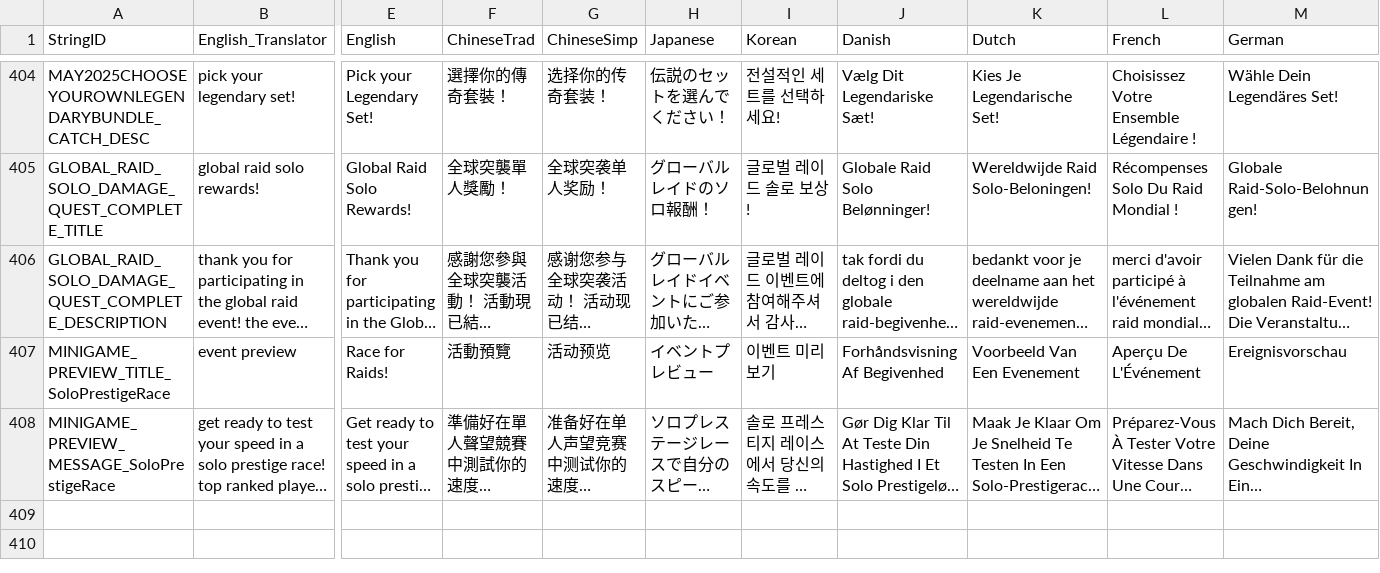
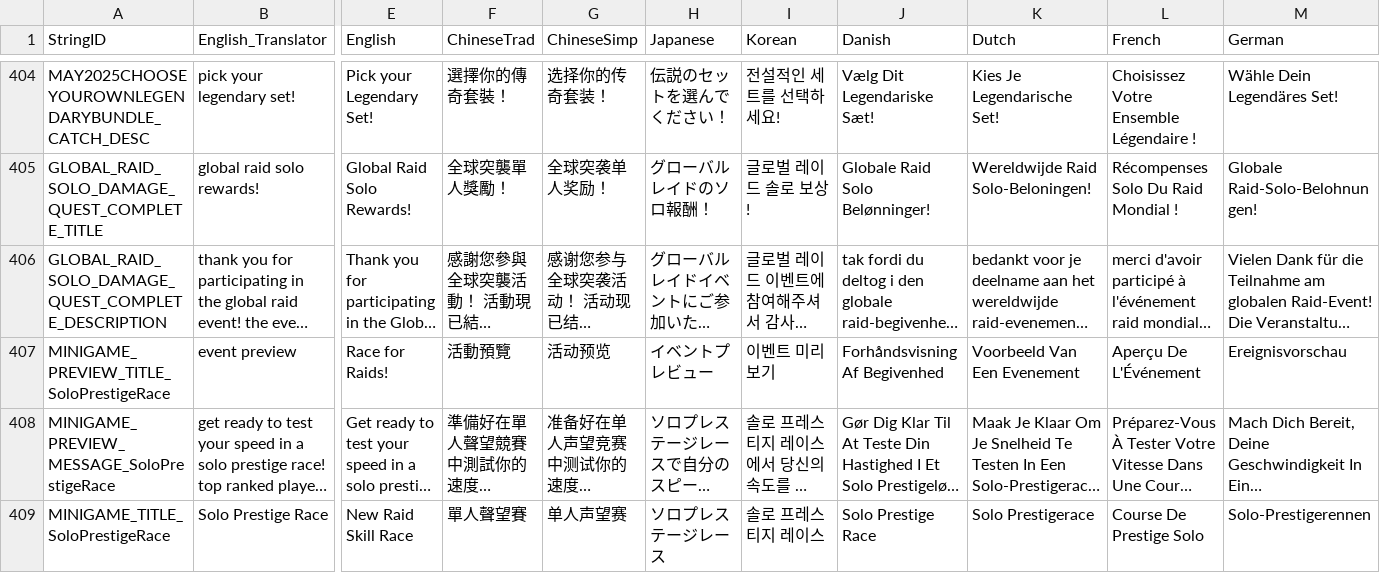
Before and after one commit to rawrzcookie/TT2_CSV, a CSV file: csv/LocalizationUpdateInfo.csv, drawn as a sheet; only a part is shown, gaps mark what is left out; long unchanged cells end in …; rows hold the shown columns only; the diff names each change by its address in the sheet, - before the commit and + after, or states it on an @@ line.

Commit message:
update

```diff
--- a/csv/LocalizationUpdateInfo.csv
+++ b/csv/LocalizationUpdateInfo.csv
+row 409: MINIGAME_TITLE_SoloPrestigeRace | Solo Prestige Race | New Raid Skill Race | 單人聲望賽 | 单人声望赛 | ソロプレステージレース | 솔로 프레스티지 레이스 | Solo Prestige Race | Solo Prestigerace | Course De Prestige Solo | Solo-Prestigerennen
```
